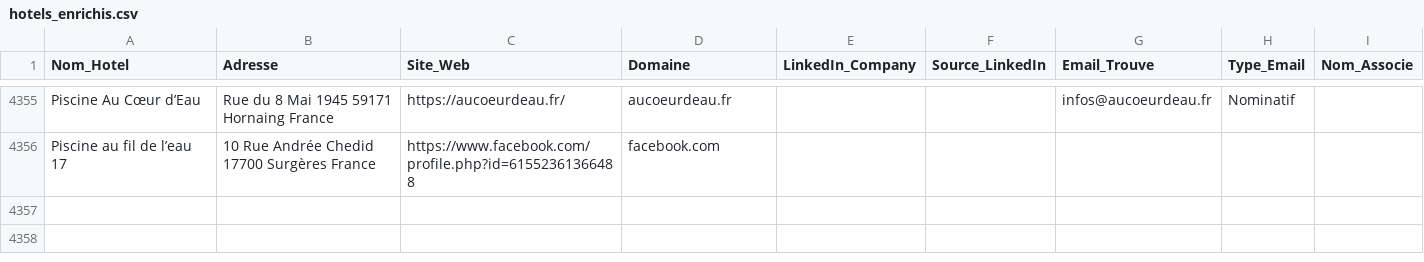
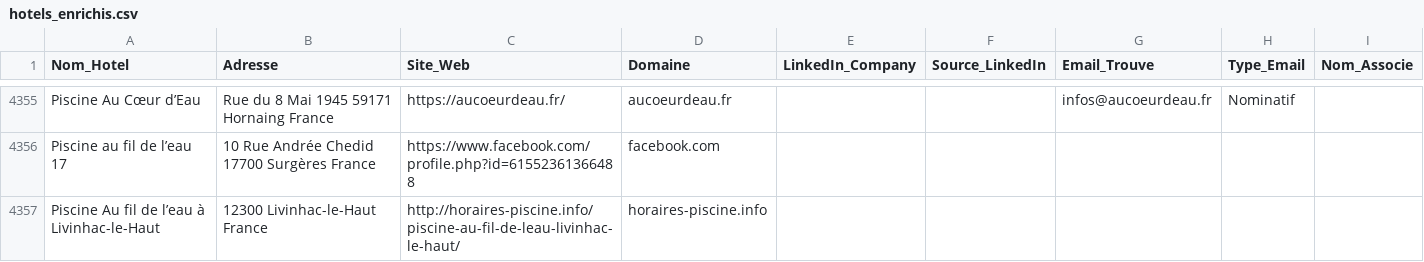
Before and after one commit to tsimokaza01-source/URL-2, a CSV file: hotels_enrichis.csv, drawn as a sheet; only a part is shown, gaps mark what is left out; the diff names each change by its address in the sheet, - before the commit and + after, or states it on an @@ line.

```diff
--- a/hotels_enrichis.csv
+++ b/hotels_enrichis.csv
+row 4357: Piscine Au fil de l’eau à Livinhac-le-Haut | 12300 Livinhac-le-Haut France | http://horaires-piscine.info/piscine-au-fil-de-leau-livinhac-le-haut/ | horaires-piscine.info
```
Also changed, not shown: liste_hotels.csv.
